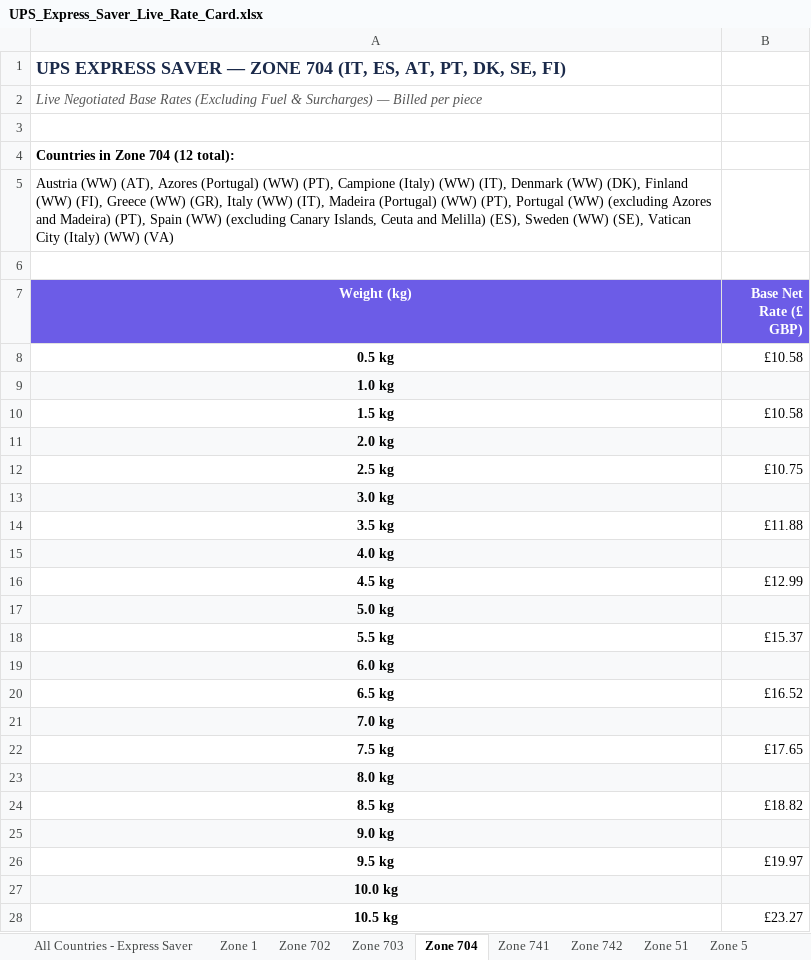
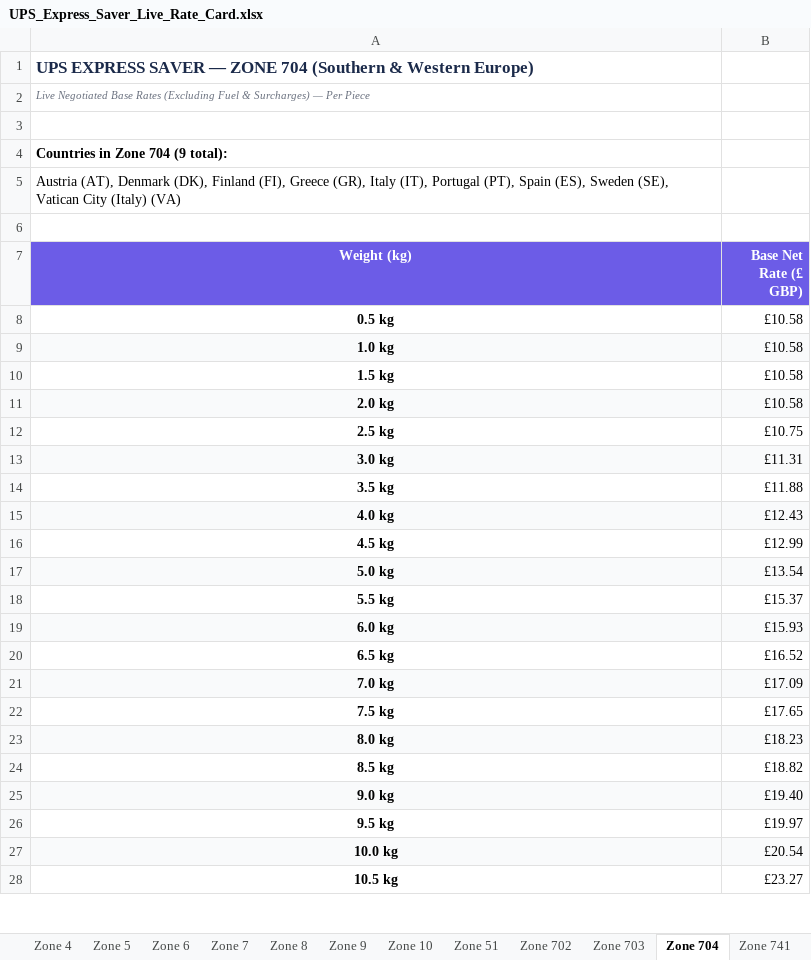
Before and after one commit to rossjermymoov/InterPricing, an Excel workbook: UPS_Express_Saver_Live_Rate_Card.xlsx, sheet Zone 704, drawn as a sheet; only a part is shown; values as stored, in another font and other column widths than the file's, no borders; the diff covers the shown part only; the diff names each change by its address in the sheet, - before the commit and + after, or states it on an @@ line.

Commit message:
Fix integer weight lookups and clean duplicate country rows across all zones and weights

```diff
--- a/UPS_Express_Saver_Live_Rate_Card.xlsx (sheet Zone 704)
+++ b/UPS_Express_Saver_Live_Rate_Card.xlsx (sheet Zone 704)
@@ sheet tab order changed: Zone 4 | Zone 5 | Zone 6 | Zone 7 | Zone 8 | Zone 9 | Zone 10 | Zone 51 | Zone 702 | Zone 703 | Zone 704 | Zone 741 @@
-A1 (Weight (kg)): …ZONE 704 (IT, ES, AT, PT, DK, SE, FI)
+A1 (Weight (kg)): …ZONE 704 (Southern & Western Europe)
@@ A1:A2 text size: smaller @@
-A2 (Weight (kg)): …Surcharges) — Billed per piece
+A2 (Weight (kg)): …Surcharges) — Per Piece
-A2 text colour: #555555
+A2 text colour: #6B7280
-A4 (Weight (kg)): Countries in Zone 704 (12 total):
+A4 (Weight (kg)): Countries in Zone 704 (9 total):
-A5 (Weight (kg)): Austria (WW) (AT), Azores (Portugal) (WW) (PT), Campione (Italy) (WW) (IT), Denmark (WW) (DK), Finland (WW) (FI), Greece (WW) (GR), Italy (WW) (IT), Madeira (Portugal) (WW) (PT), Portugal (WW) (excluding Azores and Madeira) (PT), Spain (WW) (excluding Canary Islands, Ceuta and Melilla) (ES), Sweden (WW) (SE), Vatican City (Italy) (WW) (VA)
+A5 (Weight (kg)): Austria (AT), Denmark (DK), Finland (FI), Greece (GR), Italy (IT), Portugal (PT), Spain (ES), Sweden (SE), Vatican City (Italy) (VA)
-B9 (Base Net Rate (£ GBP)): (empty)
+B9 (Base Net Rate (£ GBP)): £10.58
-B11 (Base Net Rate (£ GBP)): (empty)
+B11 (Base Net Rate (£ GBP)): £10.58
-B13 (Base Net Rate (£ GBP)): (empty)
+B13 (Base Net Rate (£ GBP)): £11.31
-B15 (Base Net Rate (£ GBP)): (empty)
+B15 (Base Net Rate (£ GBP)): £12.43
-B17 (Base Net Rate (£ GBP)): (empty)
+B17 (Base Net Rate (£ GBP)): £13.54
-B19 (Base Net Rate (£ GBP)): (empty)
+B19 (Base Net Rate (£ GBP)): £15.93
-B21 (Base Net Rate (£ GBP)): (empty)
+B21 (Base Net Rate (£ GBP)): £17.09
-B23 (Base Net Rate (£ GBP)): (empty)
+B23 (Base Net Rate (£ GBP)): £18.23
-B25 (Base Net Rate (£ GBP)): (empty)
+B25 (Base Net Rate (£ GBP)): £19.40
-B27 (Base Net Rate (£ GBP)): (empty)
+B27 (Base Net Rate (£ GBP)): £20.54
```
Also changed, not shown: 60 edited cells elsewhere in this sheet, sheet All Countries - Express Saver, sheet Zone 741, sheet Zone 1, sheet Zone 703, sheet Zone 4, sheet Zone 702, 8 more sheets, 1 other file.
